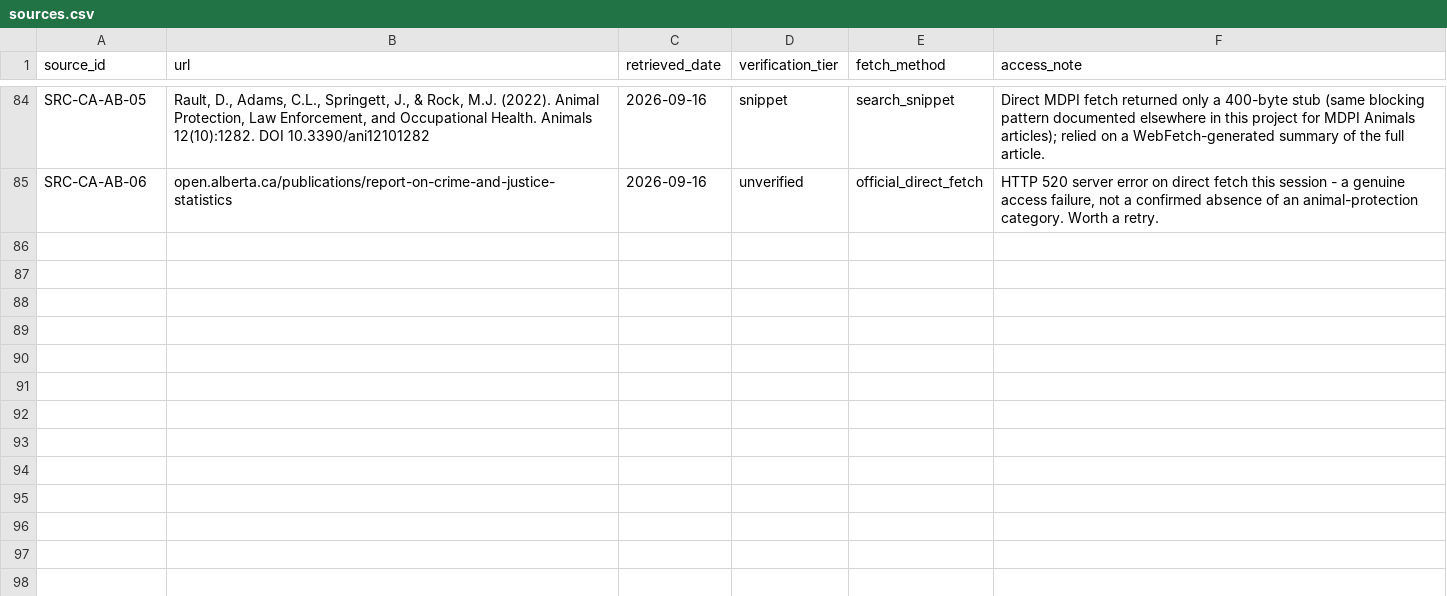
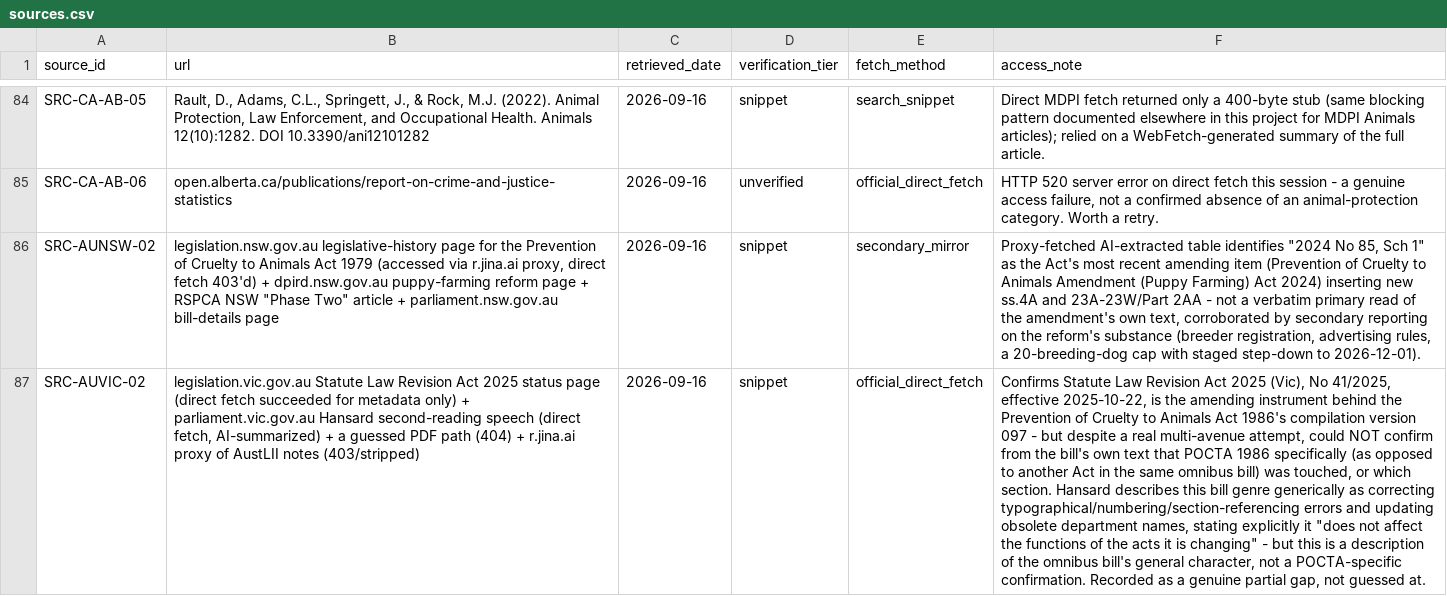
Before and after one commit to nanyi-deng/apld, a CSV file: data/sources.csv, drawn as a sheet; only a part is shown, gaps mark what is left out; the diff covers the shown part only; the diff names each change by its address in the sheet, - before the commit and + after, or states it on an @@ line.

```diff
--- a/data/sources.csv
+++ b/data/sources.csv
+row 86: SRC-AUNSW-02 | legislation.nsw.gov.au legislative-history page for the Prevention of Cruelty to Animals Act 1979 (accessed via r.jina.ai proxy, direct fetch 403'd) + dpird.nsw.gov.au puppy-farming reform page + RSPCA NSW "Phase Two" article + parliament.nsw.gov.au bill-details page | 2026-09-16 | snippet | secondary_mirror | Proxy-fetched AI-extracted table identifies "2024 No 85, Sch 1" as the Act's most recent amending item (Prevention of Cruelty to Animals Amendment (Puppy Farming) Act 2024) inserting new ss.4A and 23A-23W/Part 2AA - not a verbatim primary read of the amendment's own text, corroborated by secondary reporting on the reform's substance (breeder registration, advertising rules, a 20-breeding-dog cap with staged step-down to 2026-12-01).
+row 87: SRC-AUVIC-02 | legislation.vic.gov.au Statute Law Revision Act 2025 status page (direct fetch succeeded for metadata only) + parliament.vic.gov.au Hansard second-reading speech (direct fetch, AI-summarized) + a guessed PDF path (404) + r.jina.ai proxy of AustLII notes (403/stripped) | 2026-09-16 | snippet | official_direct_fetch | Confirms Statute Law Revision Act 2025 (Vic), No 41/2025, effective 2025-10-22, is the amending instrument behind the Prevention of Cruelty to Animals Act 1986's compilation version 097 - but despite a real multi-avenue attempt, could NOT confirm from the bill's own text that POCTA 1986 specifically (as opposed to another Act in the same omnibus bill) was touched, or which section. Hansard describes this bill genre generically as correcting typographical/numbering/section-referencing errors and updating obsolete department names, stating explicitly it "does not affect the functions of the acts it is changing" - but this is a description of the omnibus bill's general character, not a POCTA-specific confirmation. Recorded as a genuine partial gap, not guessed at.
```
Also changed, not shown: 2 added rows and 1 edited cell elsewhere in this file, data/amendments.csv, data/jurisdictions.csv, 3 other files.
